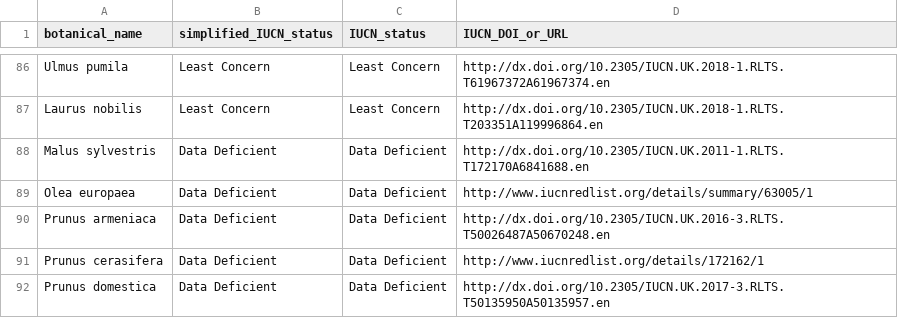
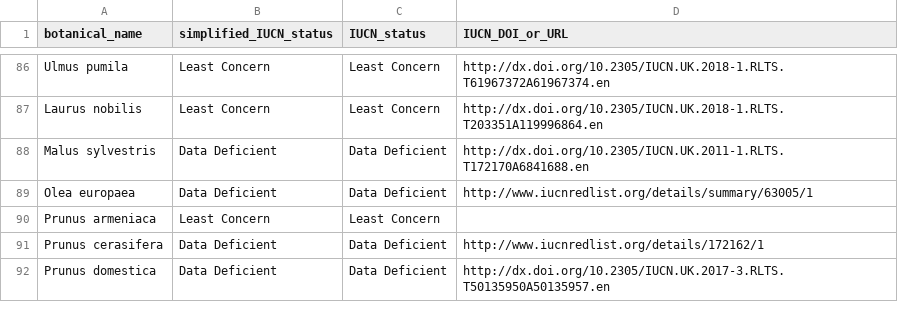
Before and after one commit to Public-Tree-Map/public-tree-map-data-pipeline, a CSV file: data/species_updated_IUCN_ID.csv, drawn as a sheet; only a part is shown, gaps mark what is left out.

Commit message:
updated Prunus armeniaca to LC from DD
the species listing seems to have disappeared from IUCN, but wikipedia lists the species as LC in IUCN 3.1

```diff
--- a/data/species_updated_IUCN_ID.csv
+++ b/data/species_updated_IUCN_ID.csv
@@ -89,3 +89,3 @@ Malus sylvestris,Data Deficient,Data Deficient,http://dx.doi.org/10.2305/IUCN.UK
 Olea europaea,Data Deficient,Data Deficient,http://www.iucnredlist.org/details/summary/63005/1
-Prunus armeniaca,Data Deficient,Data Deficient,http://dx.doi.org/10.2305/IUCN.UK.2016-3.RLTS.T50026487A50670248.en
+Prunus armeniaca,Least Concern , Least Concern,
 Prunus cerasifera,Data Deficient,Data Deficient,http://www.iucnredlist.org/details/172162/1
```
